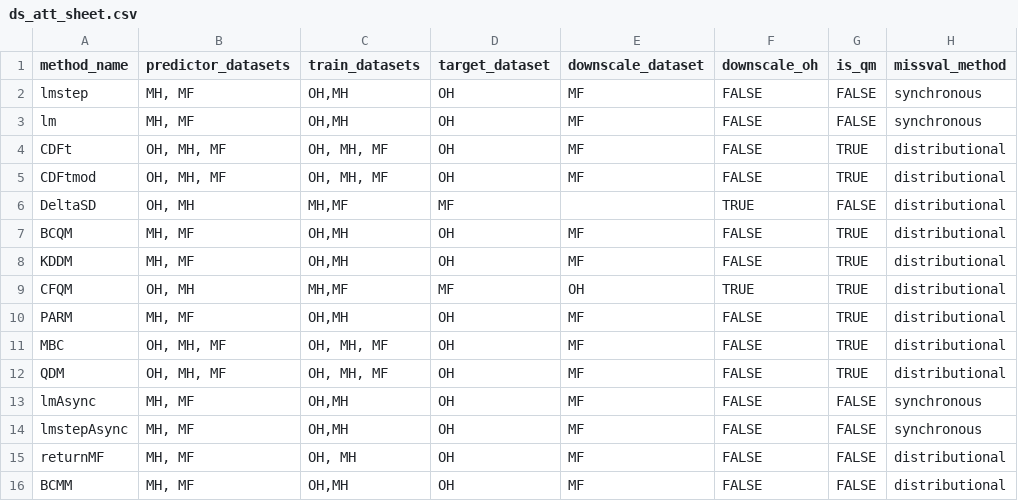
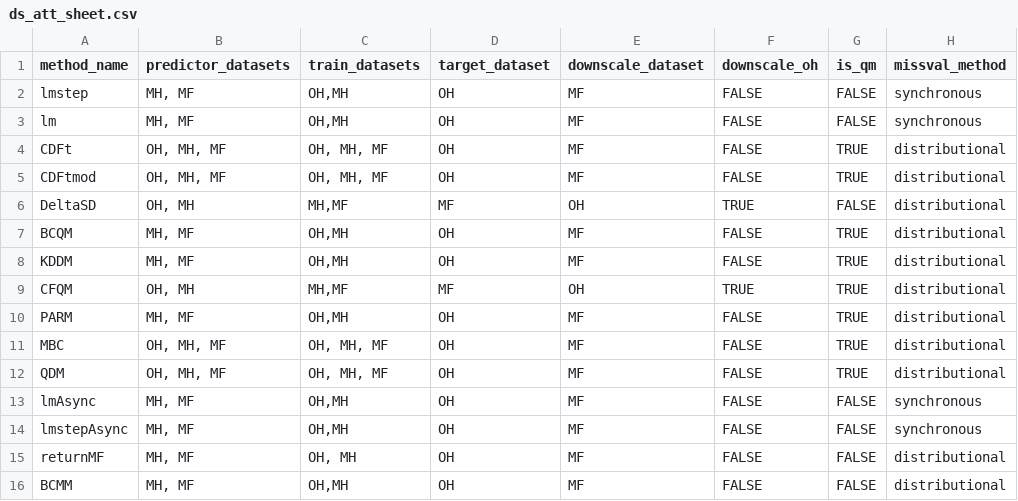
Before and after one commit to NOAA-GFDL/FUDGE, a CSV file: Rsuite/aux/ds_att_sheet.csv, drawn as a sheet; only a part is shown; the diff names each change by its address in the sheet, - before the commit and + after, or states it on an @@ line.

Commit message:
debug code for limited tail adjust

```diff
--- a/Rsuite/aux/ds_att_sheet.csv
+++ b/Rsuite/aux/ds_att_sheet.csv
-E6 (downscale_dataset): (empty)
+E6 (downscale_dataset): OH
```
Also changed, not shown: 2 other files.
